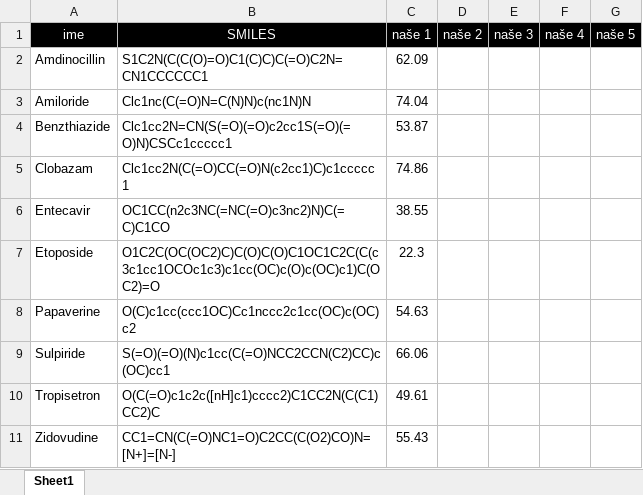
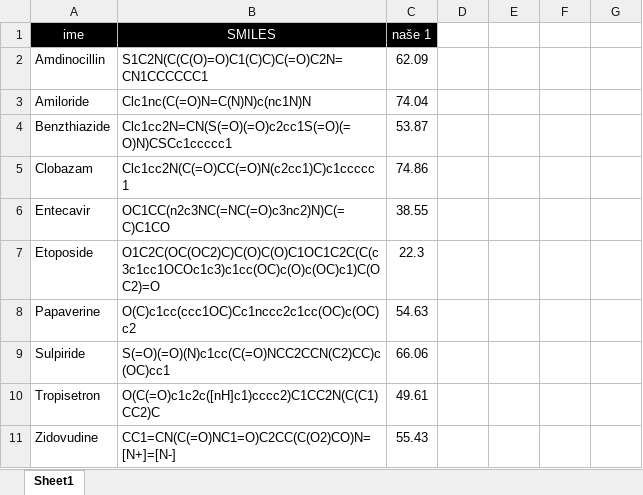
Before and after one commit to anzeglusic/ekipa-LEK-10, an Excel workbook: BA lista za Hackatlon - test set1.xlsx, sheet Sheet1, drawn as a sheet; values as stored, in another font and other column widths than the file's, no borders; the diff names each change by its address in the sheet, - before the commit and + after, or states it on an @@ line.

Commit message:
update

```diff
--- a/BA lista za Hackatlon - test set1.xlsx (sheet Sheet1)
+++ b/BA lista za Hackatlon - test set1.xlsx (sheet Sheet1)
-D1: naše 2
+D1: (empty)
-D1:G1 fill: #000000
+D1:G1 fill: none
-E1: naše 3
+E1: (empty)
-F1: naše 4
+F1: (empty)
-G1: naše 5
+G1: (empty)
```
